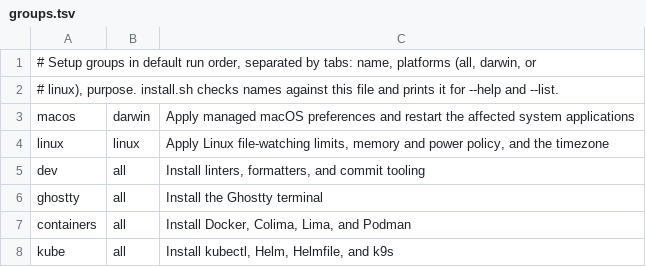
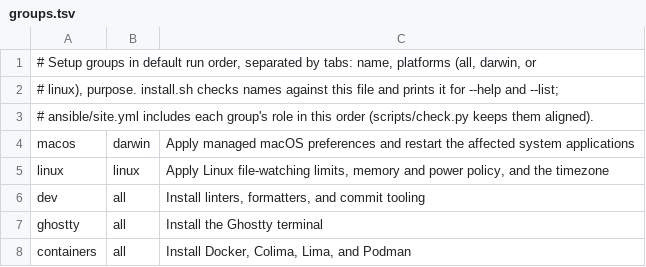
Before and after one commit to jovalle/jsh, a TSV file: scripts/groups.tsv, drawn as a sheet; only a part is shown; the shorter side is filled out with more unchanged rows.

Commit message:
refactor(install): hand all host groups to one Ansible run
install.sh runs one ansible-playbook for every selected group with a role, then scripts/GROUP.sh for the Linux-only groups that are not yet verified in Ansible. README and AGENTS.md describe the Ansible layout and how to add a group. The full preview on this Mac shows only links into the worktree, one existing preference drift, and the agent instructions header that names its new path.

```diff
--- a/scripts/groups.tsv
+++ b/scripts/groups.tsv
@@ -1,3 +1,4 @@
 # Setup groups in default run order, separated by tabs: name, platforms (all, darwin, or
-# linux), purpose. install.sh checks names against this file and prints it for --help and --list.
+# linux), purpose. install.sh checks names against this file and prints it for --help and --list;
+# ansible/site.yml includes each group's role in this order (scripts/check.py keeps them aligned).
 macos	darwin	Apply managed macOS preferences and restart the affected system applications
```
Also changed, not shown: 5 other files.
